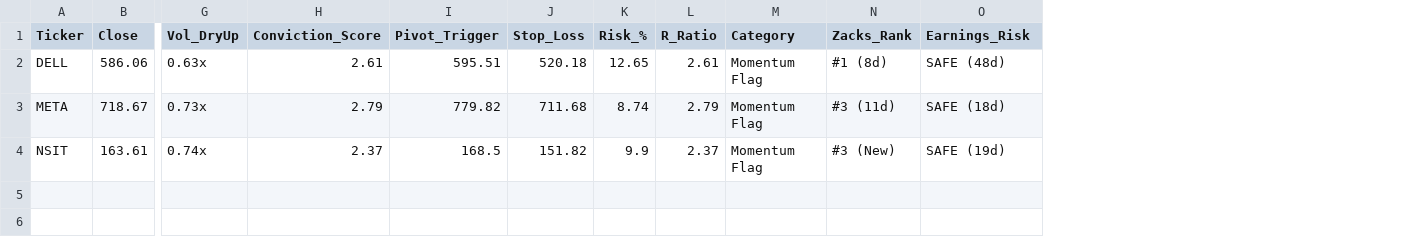
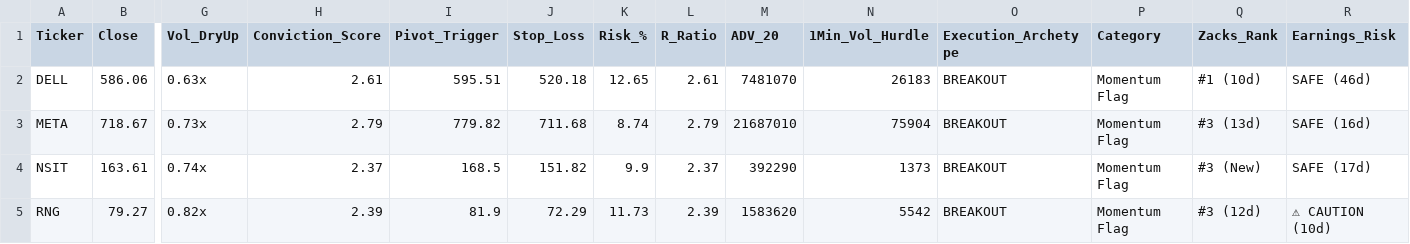
Before and after one commit to Safetyman66/corpacuity-website, a CSV file: watchlist_momentum_flags.csv, drawn as a sheet; only a part is shown, gaps mark what is left out; addresses are those after the commit; rows hold the shown columns only; the diff names each change by its address in the sheet, - before the commit and + after, or states it on an @@ line.

```diff
--- a/watchlist_momentum_flags.csv
+++ b/watchlist_momentum_flags.csv
+column M (ADV_20), rows 2-4: 7481070 | 21687010 | 392290
+column N (1Min_Vol_Hurdle), rows 2-4: 26183 | 75904 | 1373
+column O (Execution_Archetype), rows 2-4: all BREAKOUT
-Q2 (Zacks_Rank): #1 (8d)
+Q2 (Zacks_Rank): #1 (10d)
-R2 (Earnings_Risk): SAFE (48d)
+R2 (Earnings_Risk): SAFE (46d)
-Q3 (Zacks_Rank): #3 (11d)
+Q3 (Zacks_Rank): #3 (13d)
-R3 (Earnings_Risk): SAFE (18d)
+R3 (Earnings_Risk): SAFE (16d)
-R4 (Earnings_Risk): SAFE (19d)
+R4 (Earnings_Risk): SAFE (17d)
+row 5: RNG | 79.27 | 0.82x | 2.39 | 81.9 | 72.29 | 11.73 | 2.39 | 1583620 | 5542 | BREAKOUT | Momentum Flag | #3 (12d) | ⚠ CAUTION (10d)
```
Also changed, not shown: watchlist_base_resets.csv, watchlist_liquidity_sweeps.csv, 8 other files.
